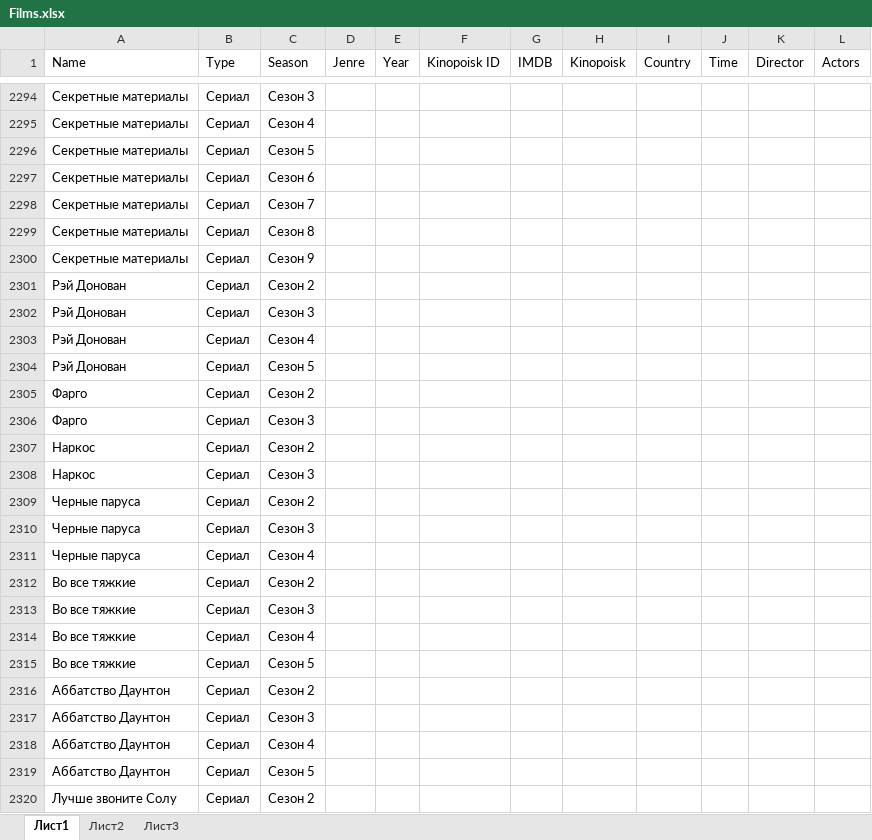
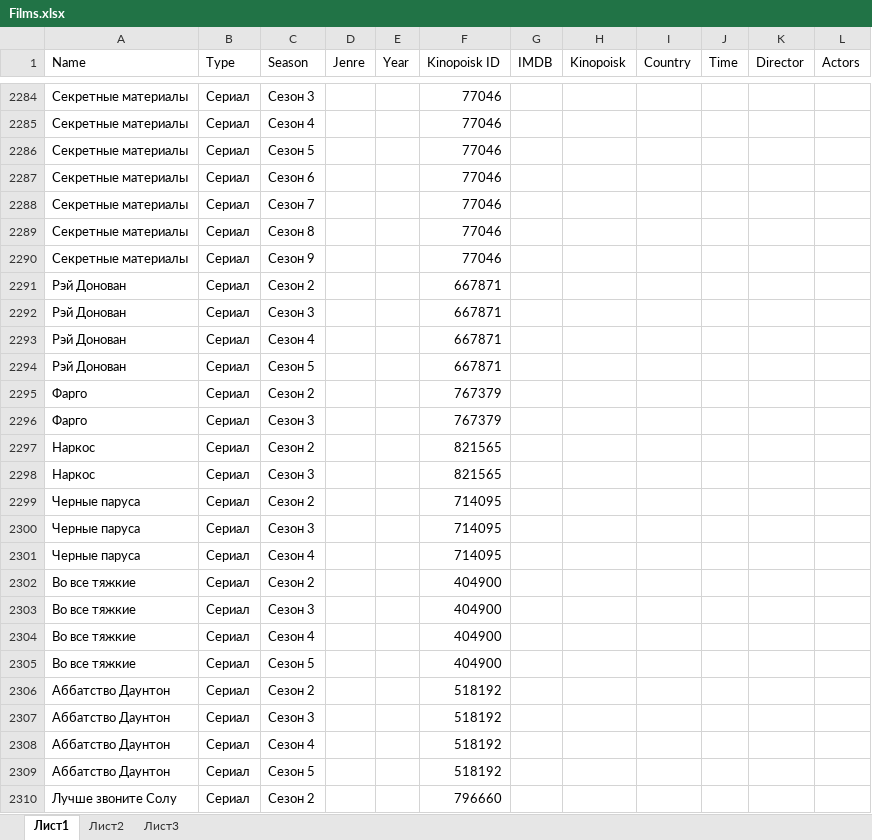
Before and after one commit to SergeyDyudin/VideoArchive, an Excel workbook: database/Films.xlsx, sheet Лист1, drawn as a sheet; only a part is shown, gaps mark what is left out; values as stored, in another font and other column widths than the file's, no cell formats; conditional formats and table styles not drawn; addresses are those after the commit; the diff covers the shown part only; the diff names each change by its address in the sheet, - before the commit and + after, or states it on an @@ line.

```diff
--- a/database/Films.xlsx (sheet Лист1)
+++ b/database/Films.xlsx (sheet Лист1)
-F2284:F2290 (Kinopoisk ID): (empty)
+F2284:F2290 (Kinopoisk ID): 77046
-F2291:F2294 (Kinopoisk ID): (empty)
+F2291:F2294 (Kinopoisk ID): 667871
-F2295:F2296 (Kinopoisk ID): (empty)
+F2295:F2296 (Kinopoisk ID): 767379
-F2297:F2298 (Kinopoisk ID): (empty)
+F2297:F2298 (Kinopoisk ID): 821565
-F2299:F2301 (Kinopoisk ID): (empty)
+F2299:F2301 (Kinopoisk ID): 714095
-F2302:F2305 (Kinopoisk ID): (empty)
+F2302:F2305 (Kinopoisk ID): 404900
-F2306:F2309 (Kinopoisk ID): (empty)
+F2306:F2309 (Kinopoisk ID): 518192
-F2310 (Kinopoisk ID): (empty)
+F2310 (Kinopoisk ID): 796660
```
Also changed, not shown: 10 removed rows and 483 edited cells elsewhere in this sheet, cell formats.
